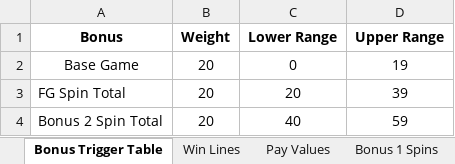
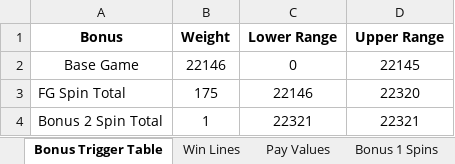
Before and after one commit to kenfuciousd/Math_Sim_V3, an Excel workbook: assets/GameFitStrategy.xlsx, sheet Bonus Trigger Table, drawn as a sheet; values as stored, in another font and other column widths than the file's, no borders; the diff names each change by its address in the sheet, - before the commit and + after, or states it on an @@ line.

Commit message:
v3.0.2
corrected major issue in bonus

```diff
--- a/assets/GameFitStrategy.xlsx (sheet Bonus Trigger Table)
+++ b/assets/GameFitStrategy.xlsx (sheet Bonus Trigger Table)
-B2 (Weight): 20
+B2 (Weight): 22146
-D2 (Upper Range): 19
+D2 (Upper Range): 22145
-B3 (Weight): 20
+B3 (Weight): 175
-C3 (Lower Range): 20
+C3 (Lower Range): 22146
-D3 (Upper Range): 39
+D3 (Upper Range): 22320
-B4 (Weight): 20
+B4 (Weight): 1
-C4 (Lower Range): 40
+C4 (Lower Range): 22321
-D4 (Upper Range): 59
+D4 (Upper Range): 22321
```
Also changed, not shown: other sheet tabs, 3 other files.
